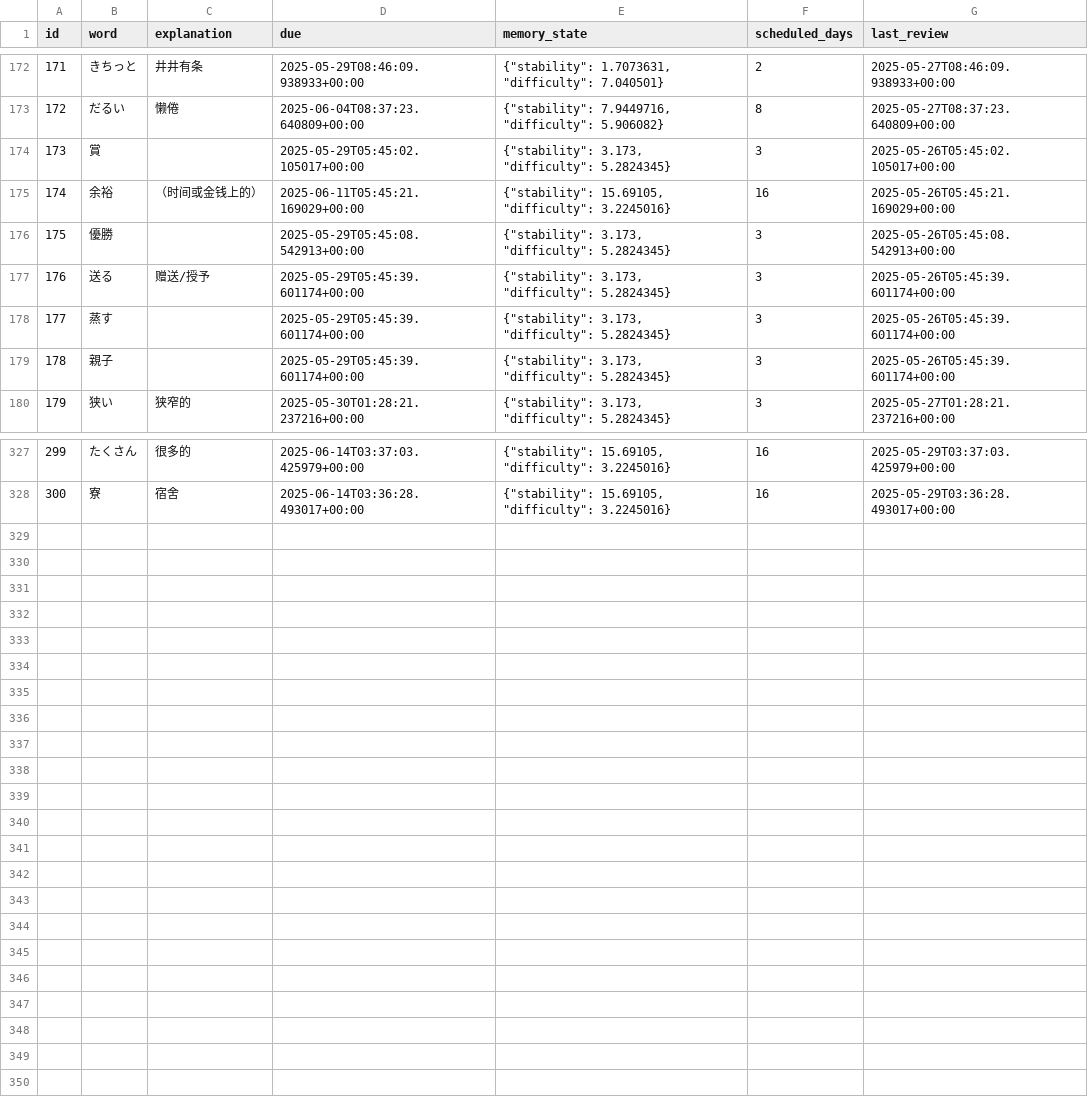
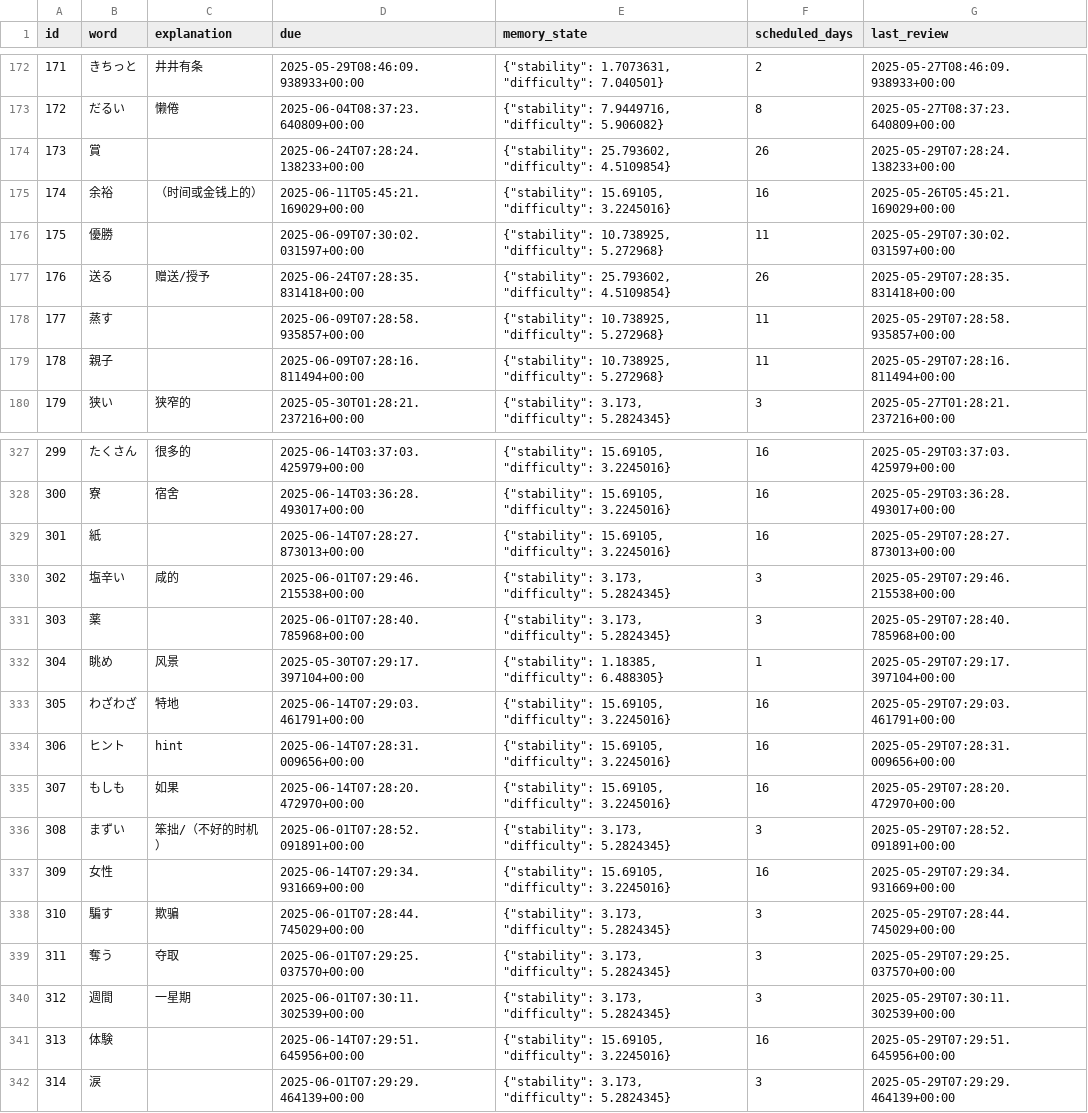
Before and after one commit to LiuZHolmes/TypeMyWord, a CSV file: words/日本語.csv, drawn as a sheet; only a part is shown, gaps mark what is left out.

Commit message:
update my word

```diff
--- a/words/日本語.csv
+++ b/words/日本語.csv
@@ -173,8 +173,8 @@ id,word,explanation,due,memory_state,scheduled_days,last_review
 172,だるい,懒倦,2025-06-04T08:37:23.640809+00:00,"{""stability"": 7.9449716, ""difficulty"": 5.906082}",8,2025-05-27T08:37:23.640809+00:00
-173,賞,,2025-05-29T05:45:02.105017+00:00,"{""stability"": 3.173, ""difficulty"": 5.2824345}",3,2025-05-26T05:45:02.105017+00:00
+173,賞,,2025-06-24T07:28:24.138233+00:00,"{""stability"": 25.793602, ""difficulty"": 4.5109854}",26,2025-05-29T07:28:24.138233+00:00
 174,余裕,（时间或金钱上的）,2025-06-11T05:45:21.169029+00:00,"{""stability"": 15.69105, ""difficulty"": 3.2245016}",16,2025-05-26T05:45:21.169029+00:00
-175,優勝,,2025-05-29T05:45:08.542913+00:00,"{""stability"": 3.173, ""difficulty"": 5.2824345}",3,2025-05-26T05:45:08.542913+00:00
-176,送る,赠送/授予,2025-05-29T05:45:39.601174+00:00,"{""stability"": 3.173, ""difficulty"": 5.2824345}",3,2025-05-26T05:45:39.601174+00:00
-177,蒸す,,2025-05-29T05:45:39.601174+00:00,"{""stability"": 3.173, ""difficulty"": 5.2824345}",3,2025-05-26T05:45:39.601174+00:00
-178,親子,,2025-05-29T05:45:39.601174+00:00,"{""stability"": 3.173, ""difficulty"": 5.2824345}",3,2025-05-26T05:45:39.601174+00:00
+175,優勝,,2025-06-09T07:30:02.031597+00:00,"{""stability"": 10.738925, ""difficulty"": 5.272968}",11,2025-05-29T07:30:02.031597+00:00
+176,送る,赠送/授予,2025-06-24T07:28:35.831418+00:00,"{""stability"": 25.793602, ""difficulty"": 4.5109854}",26,2025-05-29T07:28:35.831418+00:00
+177,蒸す,,2025-06-09T07:28:58.935857+00:00,"{""stability"": 10.738925, ""difficulty"": 5.272968}",11,2025-05-29T07:28:58.935857+00:00
+178,親子,,2025-06-09T07:28:16.811494+00:00,"{""stability"": 10.738925, ""difficulty"": 5.272968}",11,2025-05-29T07:28:16.811494+00:00
 179,狭い,狭窄的,2025-05-30T01:28:21.237216+00:00,"{""stability"": 3.173, ""difficulty"": 5.2824345}",3,2025-05-27T01:28:21.237216+00:00
@@ -328 +328,15 @@ id,word,explanation,due,memory_state,scheduled_days,last_review
 300,寮,宿舍,2025-06-14T03:36:28.493017+00:00,"{""stability"": 15.69105, ""difficulty"": 3.2245016}",16,2025-05-29T03:36:28.493017+00:00
+301,紙,,2025-06-14T07:28:27.873013+00:00,"{""stability"": 15.69105, ""difficulty"": 3.2245016}",16,2025-05-29T07:28:27.873013+00:00
+302,塩辛い,咸的,2025-06-01T07:29:46.215538+00:00,"{""stability"": 3.173, ""difficulty"": 5.2824345}",3,2025-05-29T07:29:46.215538+00:00
+303,薬,,2025-06-01T07:28:40.785968+00:00,"{""stability"": 3.173, ""difficulty"": 5.2824345}",3,2025-05-29T07:28:40.785968+00:00
+304,眺め,风景,2025-05-30T07:29:17.397104+00:00,"{""stability"": 1.18385, ""difficulty"": 6.488305}",1,2025-05-29T07:29:17.397104+00:00
+305,わざわざ,特地,2025-06-14T07:29:03.461791+00:00,"{""stability"": 15.69105, ""difficulty"": 3.2245016}",16,2025-05-29T07:29:03.461791+00:00
+306,ヒント,hint,2025-06-14T07:28:31.009656+00:00,"{""stability"": 15.69105, ""difficulty"": 3.2245016}",16,2025-05-29T07:28:31.009656+00:00
+307,もしも,如果,2025-06-14T07:28:20.472970+00:00,"{""stability"": 15.69105, ""difficulty"": 3.2245016}",16,2025-05-29T07:28:20.472970+00:00
+308,まずい,笨拙/（不好的时机）,2025-06-01T07:28:52.091891+00:00,"{""stability"": 3.173, ""difficulty"": 5.2824345}",3,2025-05-29T07:28:52.091891+00:00
+309,女性,,2025-06-14T07:29:34.931669+00:00,"{""stability"": 15.69105, ""difficulty"": 3.2245016}",16,2025-05-29T07:29:34.931669+00:00
+310,騙す,欺骗,2025-06-01T07:28:44.745029+00:00,"{""stability"": 3.173, ""difficulty"": 5.2824345}",3,2025-05-29T07:28:44.745029+00:00
+311,奪う,夺取,2025-06-01T07:29:25.037570+00:00,"{""stability"": 3.173, ""difficulty"": 5.2824345}",3,2025-05-29T07:29:25.037570+00:00
+312,週間,一星期,2025-06-01T07:30:11.302539+00:00,"{""stability"": 3.173, ""difficulty"": 5.2824345}",3,2025-05-29T07:30:11.302539+00:00
+313,体験,,2025-06-14T07:29:51.645956+00:00,"{""stability"": 15.69105, ""difficulty"": 3.2245016}",16,2025-05-29T07:29:51.645956+00:00
+314,涙,,2025-06-01T07:29:29.464139+00:00,"{""stability"": 3.173, ""difficulty"": 5.2824345}",3,2025-05-29T07:29:29.464139+00:00
```
